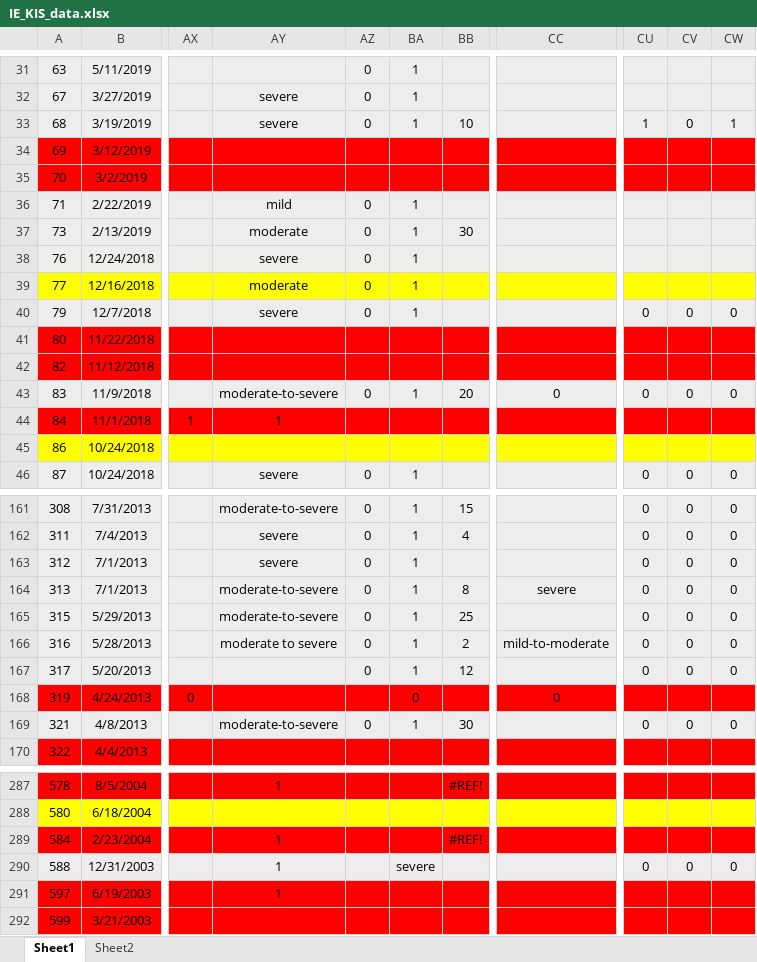
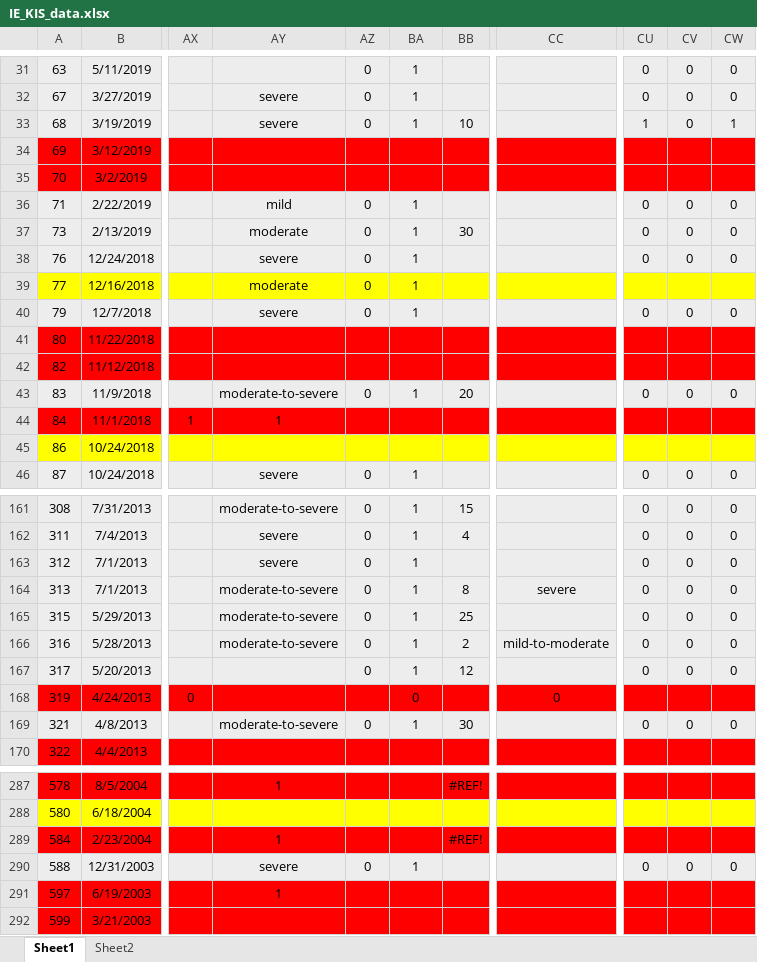
Before and after one commit to khsunny87/Proj_IE_KIS, an Excel workbook: Input/IE_KIS_data.xlsx, sheet Sheet1, drawn as a sheet; only a part is shown, gaps mark what is left out; values as stored, in another font and other column widths than the file's, no borders; the diff covers the shown part only; the diff names each change by its address in the sheet, - before the commit and + after, or states it on an @@ line.

```diff
--- a/Input/IE_KIS_data.xlsx (sheet Sheet1)
+++ b/Input/IE_KIS_data.xlsx (sheet Sheet1)
-CU31:CU32: (empty)
+CU31:CU32: 0
-CV31:CV32: (empty)
+CV31:CV32: 0
-CW31:CW32: (empty)
+CW31:CW32: 0
-CU36:CU38: (empty)
+CU36:CU38: 0
-CV36:CV38: (empty)
+CV36:CV38: 0
-CW36:CW38: (empty)
+CW36:CW38: 0
-CC43: 0
+CC43: (empty)
-AY166: moderate to severe
+AY166: moderate-to-severe
-AY290: 1
+AY290: severe
-AZ290: (empty)
+AZ290: 0
-BA290: severe
+BA290: 1
```
Also changed, not shown: 63 edited cells elsewhere in this sheet, 9 other files.
